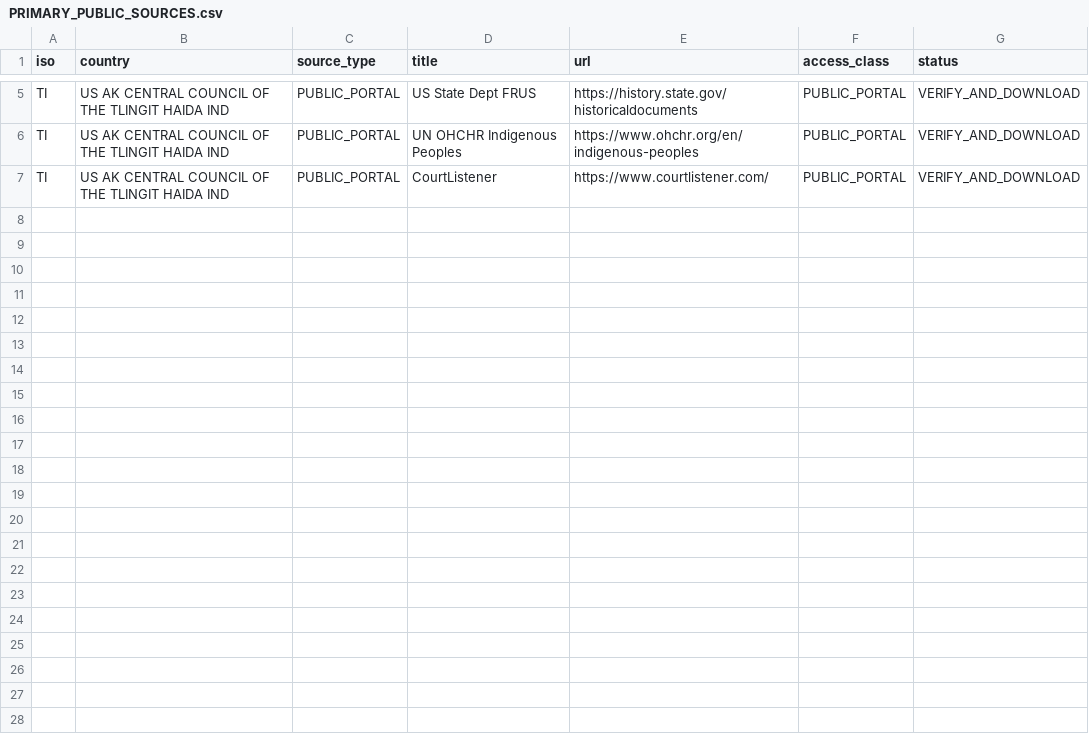
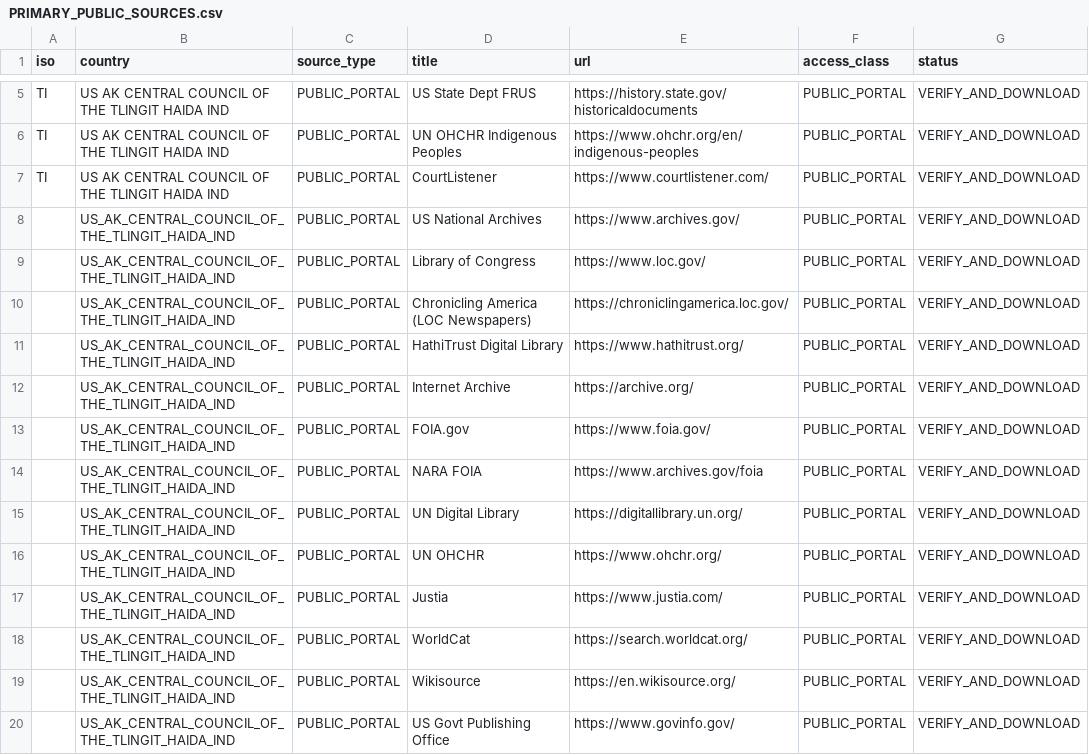
Before and after one commit to GlobalRestitutionAlliance/turtle-island-us-ak-central-council-of-the-tlingit-haida-ind-master-litigation, a CSV file: 03_Evidentiary_Exhibits/PRIMARY_PUBLIC_SOURCES.csv, drawn as a sheet; only a part is shown, gaps mark what is left out; the diff names each change by its address in the sheet, - before the commit and + after, or states it on an @@ line.

Commit message:
Expand primary public source registries (Batch 2)

```diff
--- a/03_Evidentiary_Exhibits/PRIMARY_PUBLIC_SOURCES.csv
+++ b/03_Evidentiary_Exhibits/PRIMARY_PUBLIC_SOURCES.csv
+row 8:  | US_AK_CENTRAL_COUNCIL_OF_THE_TLINGIT_HAIDA_IND | PUBLIC_PORTAL | US National Archives | https://www.archives.gov/ | PUBLIC_PORTAL | VERIFY_AND_DOWNLOAD
+row 9:  | US_AK_CENTRAL_COUNCIL_OF_THE_TLINGIT_HAIDA_IND | PUBLIC_PORTAL | Library of Congress | https://www.loc.gov/ | PUBLIC_PORTAL | VERIFY_AND_DOWNLOAD
+row 10:  | US_AK_CENTRAL_COUNCIL_OF_THE_TLINGIT_HAIDA_IND | PUBLIC_PORTAL | Chronicling America (LOC Newspapers) | https://chroniclingamerica.loc.gov/ | PUBLIC_PORTAL | VERIFY_AND_DOWNLOAD
+row 11:  | US_AK_CENTRAL_COUNCIL_OF_THE_TLINGIT_HAIDA_IND | PUBLIC_PORTAL | HathiTrust Digital Library | https://www.hathitrust.org/ | PUBLIC_PORTAL | VERIFY_AND_DOWNLOAD
+row 12:  | US_AK_CENTRAL_COUNCIL_OF_THE_TLINGIT_HAIDA_IND | PUBLIC_PORTAL | Internet Archive | https://archive.org/ | PUBLIC_PORTAL | VERIFY_AND_DOWNLOAD
+row 13:  | US_AK_CENTRAL_COUNCIL_OF_THE_TLINGIT_HAIDA_IND | PUBLIC_PORTAL | FOIA.gov | https://www.foia.gov/ | PUBLIC_PORTAL | VERIFY_AND_DOWNLOAD
+row 14:  | US_AK_CENTRAL_COUNCIL_OF_THE_TLINGIT_HAIDA_IND | PUBLIC_PORTAL | NARA FOIA | https://www.archives.gov/foia | PUBLIC_PORTAL | VERIFY_AND_DOWNLOAD
+row 15:  | US_AK_CENTRAL_COUNCIL_OF_THE_TLINGIT_HAIDA_IND | PUBLIC_PORTAL | UN Digital Library | https://digitallibrary.un.org/ | PUBLIC_PORTAL | VERIFY_AND_DOWNLOAD
+row 16:  | US_AK_CENTRAL_COUNCIL_OF_THE_TLINGIT_HAIDA_IND | PUBLIC_PORTAL | UN OHCHR | https://www.ohchr.org/ | PUBLIC_PORTAL | VERIFY_AND_DOWNLOAD
+row 17:  | US_AK_CENTRAL_COUNCIL_OF_THE_TLINGIT_HAIDA_IND | PUBLIC_PORTAL | Justia | https://www.justia.com/ | PUBLIC_PORTAL | VERIFY_AND_DOWNLOAD
+row 18:  | US_AK_CENTRAL_COUNCIL_OF_THE_TLINGIT_HAIDA_IND | PUBLIC_PORTAL | WorldCat | https://search.worldcat.org/ | PUBLIC_PORTAL | VERIFY_AND_DOWNLOAD
+row 19:  | US_AK_CENTRAL_COUNCIL_OF_THE_TLINGIT_HAIDA_IND | PUBLIC_PORTAL | Wikisource | https://en.wikisource.org/ | PUBLIC_PORTAL | VERIFY_AND_DOWNLOAD
+row 20:  | US_AK_CENTRAL_COUNCIL_OF_THE_TLINGIT_HAIDA_IND | PUBLIC_PORTAL | US Govt Publishing Office | https://www.govinfo.gov/ | PUBLIC_PORTAL | VERIFY_AND_DOWNLOAD
```
Also changed, not shown: 2 other files.
